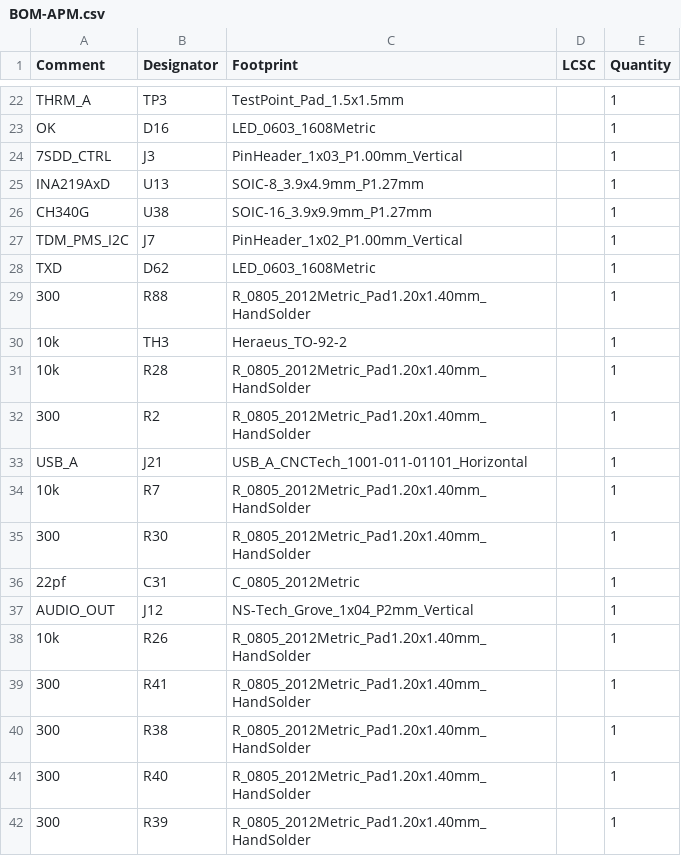
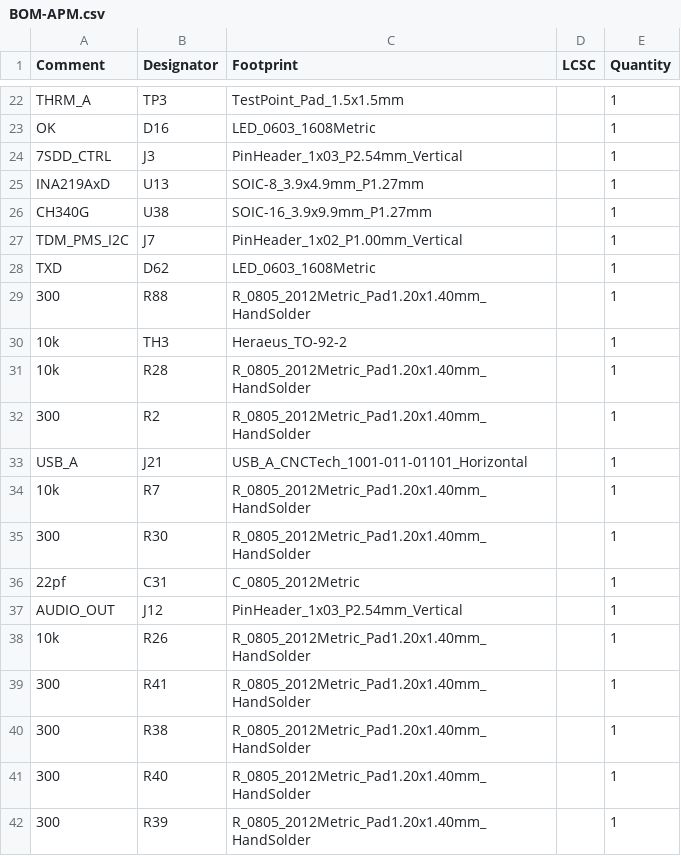
Before and after one commit to akielaries/signalmesh_CAD, a CSV file: schematic/v4/APM/jlcpcb/production_files/BOM-APM.csv, drawn as a sheet; only a part is shown, gaps mark what is left out; the diff covers the shown part only.

```diff
--- a/schematic/v4/APM/jlcpcb/production_files/BOM-APM.csv
+++ b/schematic/v4/APM/jlcpcb/production_files/BOM-APM.csv
@@ -23,3 +23,3 @@ THRM_A,TP3,TestPoint_Pad_1.5x1.5mm,,1
 OK,D16,LED_0603_1608Metric,,1
-7SDD_CTRL,J3,PinHeader_1x03_P1.00mm_Vertical,,1
+7SDD_CTRL,J3,PinHeader_1x03_P2.54mm_Vertical,,1
 INA219AxD,U13,SOIC-8_3.9x4.9mm_P1.27mm,,1
@@ -36,3 +36,3 @@ USB_A,J21,USB_A_CNCTech_1001-011-01101_Horizontal,,1
 22pf,C31,C_0805_2012Metric,,1
-AUDIO_OUT,J12,NS-Tech_Grove_1x04_P2mm_Vertical,,1
+AUDIO_OUT,J12,PinHeader_1x03_P2.54mm_Vertical,,1
 10k,R26,R_0805_2012Metric_Pad1.20x1.40mm_HandSolder,,1
```
Also changed, not shown: 3 added rows and 7 edited cells elsewhere in this file, schematic/v4/APM/jlcpcb/production_files/CPL-APM.csv, 27 other files.
